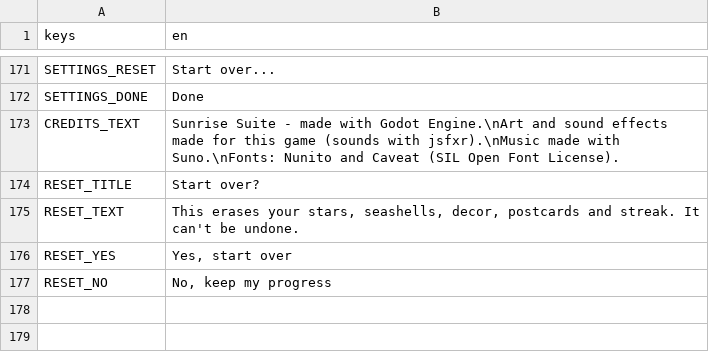
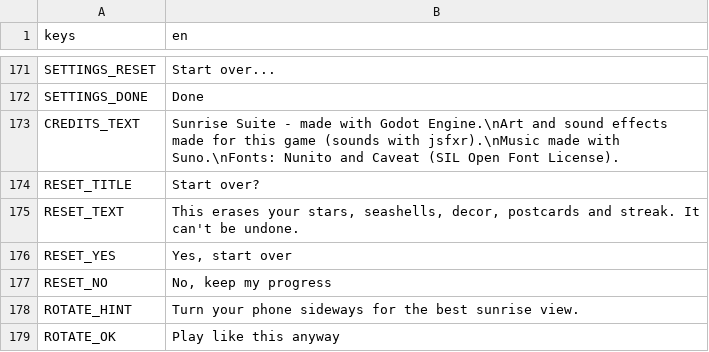
Before and after one commit to Mabsteer/sunrise-suite, a CSV file: i18n/strings.csv, drawn as a sheet; only a part is shown, gaps mark what is left out; the diff names each change by its address in the sheet, - before the commit and + after, or states it on an @@ line.

```diff
--- a/i18n/strings.csv
+++ b/i18n/strings.csv
+row 178: ROTATE_HINT | Turn your phone sideways for the best sunrise view.
+row 179: ROTATE_OK | Play like this anyway
```
Also changed, not shown: 24 other files.
